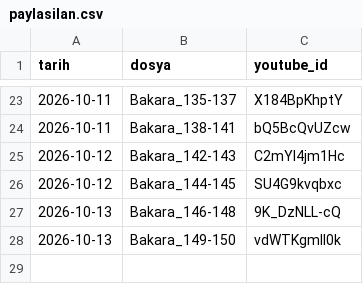
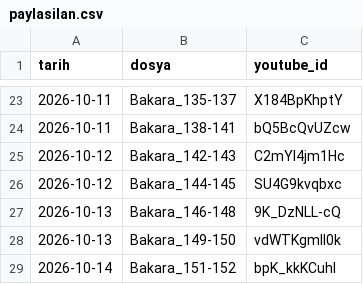
Before and after one commit to mehm24et35/kuran-shorts, a CSV file: paylasilan.csv, drawn as a sheet; only a part is shown, gaps mark what is left out.

```diff
--- a/paylasilan.csv
+++ b/paylasilan.csv
@@ -28 +28,2 @@ tarih,dosya,youtube_id
 2026-10-13,Bakara_149-150,vdWTKgmIl0k
+2026-10-14,Bakara_151-152,bpK_kkKCuhI
```
Also changed, not shown: 1 other file.
